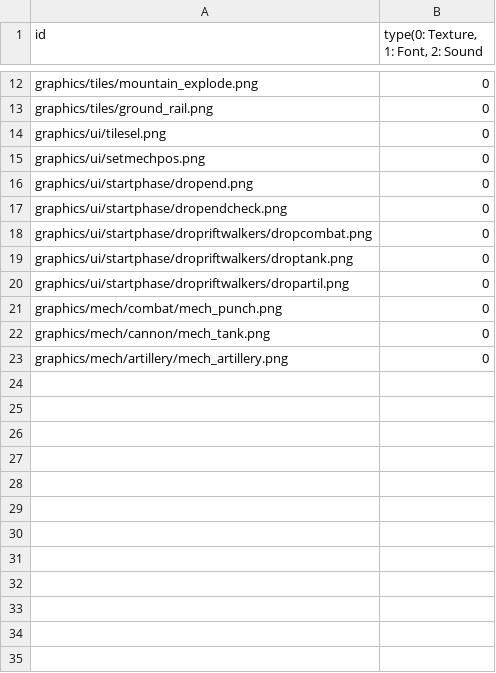
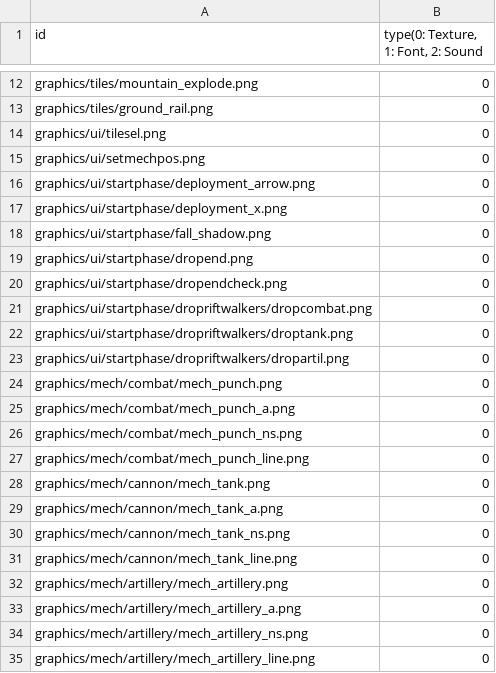
Before and after one commit to gh1928/ITB-, a CSV file: ITB/Resources.csv, drawn as a sheet; only a part is shown, gaps mark what is left out.

```diff
--- a/ITB/Resources.csv
+++ b/ITB/Resources.csv
@@ -15,2 +15,5 @@ graphics/ui/tilesel.png,0
 graphics/ui/setmechpos.png,0
+graphics/ui/startphase/deployment_arrow.png,0
+graphics/ui/startphase/deployment_x.png,0
+graphics/ui/startphase/fall_shadow.png,0
 graphics/ui/startphase/dropend.png,0
@@ -21,3 +24,12 @@ graphics/ui/startphase/dropriftwalkers/dropartil.png,0
 graphics/mech/combat/mech_punch.png,0
+graphics/mech/combat/mech_punch_a.png,0
+graphics/mech/combat/mech_punch_ns.png,0
+graphics/mech/combat/mech_punch_line.png,0
 graphics/mech/cannon/mech_tank.png,0
+graphics/mech/cannon/mech_tank_a.png,0
+graphics/mech/cannon/mech_tank_ns.png,0
+graphics/mech/cannon/mech_tank_line.png,0
 graphics/mech/artillery/mech_artillery.png,0
+graphics/mech/artillery/mech_artillery_a.png,0
+graphics/mech/artillery/mech_artillery_ns.png,0
+graphics/mech/artillery/mech_artillery_line.png,0
```
Also changed, not shown: 34 other files.
